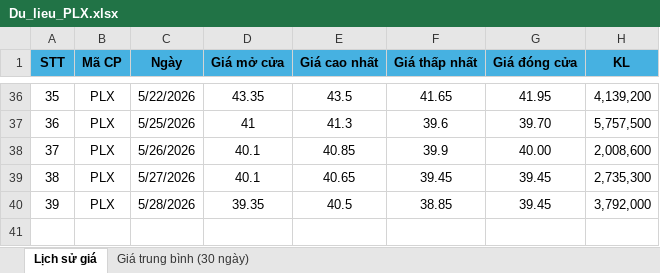
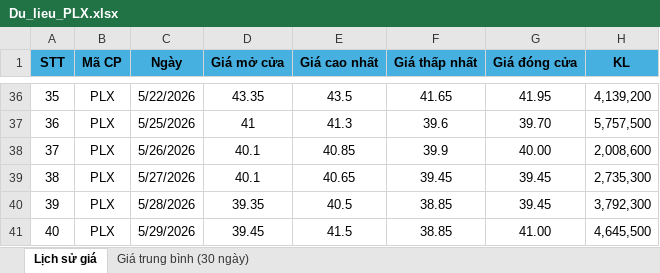
Before and after one commit to nmh21102003-a11y/plx-analytics-web, an Excel workbook: Du_lieu_PLX.xlsx, sheet Lịch sử giá, drawn as a sheet; only a part is shown, gaps mark what is left out; values as stored, in another font and other column widths than the file's, no borders; the diff names each change by its address in the sheet, - before the commit and + after, or states it on an @@ line.

Commit message:
Add files via upload

```diff
--- a/Du_lieu_PLX.xlsx (sheet Lịch sử giá)
+++ b/Du_lieu_PLX.xlsx (sheet Lịch sử giá)
-H40 (KL): 3,792,000
+H40 (KL): 3,792,300
+row 41: 40 | PLX | 5/29/2026 | 39.45 | 41.5 | 38.85 | 41.00 | 4,645,500
```
Also changed, not shown: sheet Giá trung bình (30 ngày).
